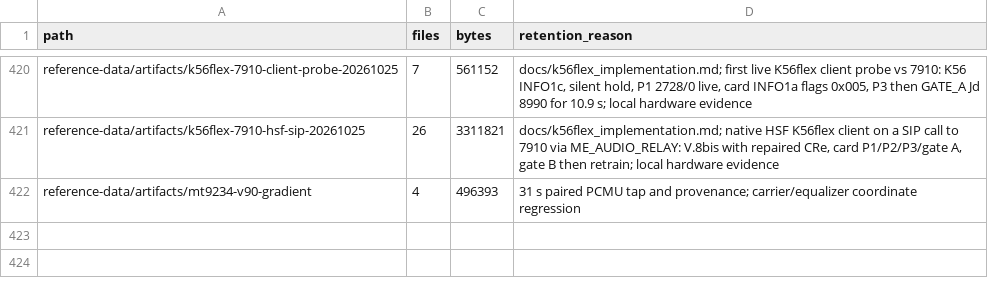
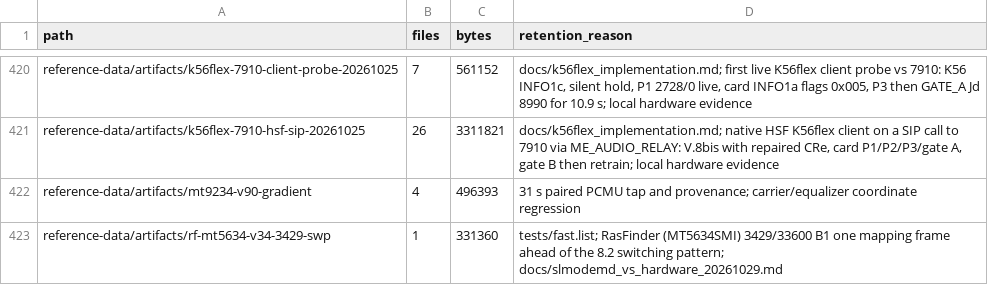
Before and after one commit to cryan209/v90modem, a TSV file: reference-data/index.tsv, drawn as a sheet; only a part is shown, gaps mark what is left out.

```diff
--- a/reference-data/index.tsv
+++ b/reference-data/index.tsv
@@ -422 +422,2 @@ reference-data/artifacts/k56flex-7910-hsf-sip-20261025	26	3311821	docs/k56flex_i
 reference-data/artifacts/mt9234-v90-gradient	4	496393	31 s paired PCMU tap and provenance; carrier/equalizer coordinate regression
+reference-data/artifacts/rf-mt5634-v34-3429-swp	1	331360	tests/fast.list; RasFinder (MT5634SMI) 3429/33600 B1 one mapping frame ahead of the 8.2 switching pattern; docs/slmodemd_vs_hardware_20261029.md
```
Also changed, not shown: 10 other files.
